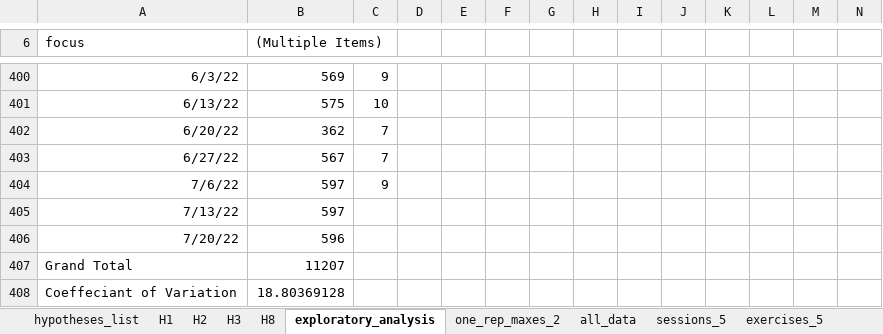
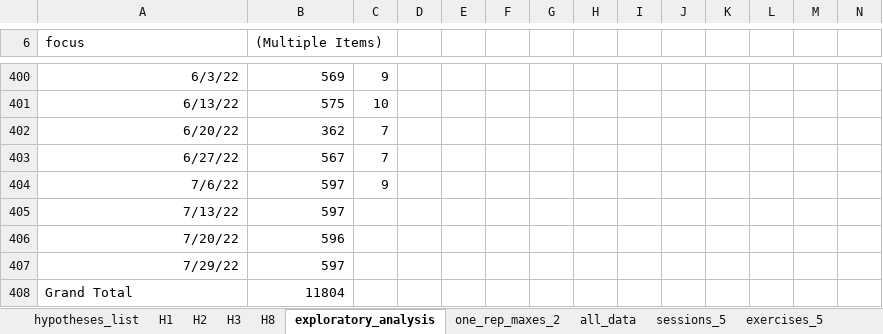
Before and after one commit to KarlNagy/workout, an Excel workbook: data/cleaned.xlsx, sheet exploratory_analysis, drawn as a sheet; only a part is shown, gaps mark what is left out; values as stored, in another font and other column widths than the file's, no borders; charts and pictures not drawn; removed rows and columns are numbered as before the commit, all else as after; rows hold the shown columns only; the diff names each change by its address in the sheet, - before the commit and + after, or states it on an @@ line.

```diff
--- a/data/cleaned.xlsx (sheet exploratory_analysis)
+++ b/data/cleaned.xlsx (sheet exploratory_analysis)
+row 407: 7/29/22 | 597
-B408 ((Multiple Items)): 11207
+B408 ((Multiple Items)): 11804
-row 408: Coeffeciant of Variation | 18.80369128
```
Also changed, not shown: sheet H2, sheet all_data, sheet H1, sheet sessions_5, formulas that keep their value, hidden cells.
